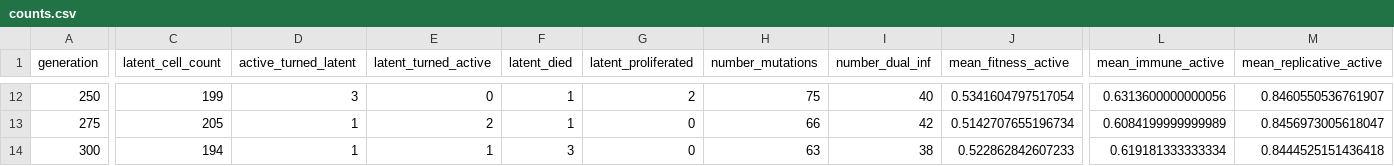
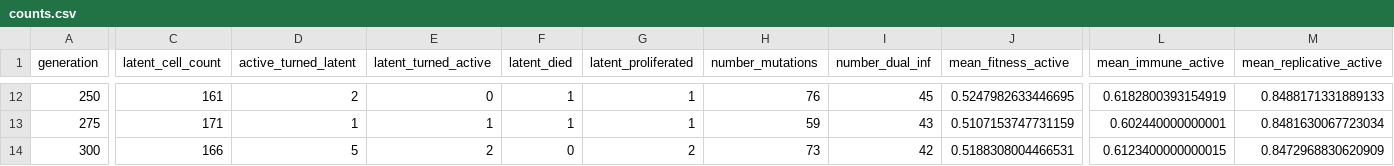
Before and after one commit to MolEvolEpid/wavess, a CSV file: inst/python/wavess_output/counts.csv, drawn as a sheet; only a part is shown, gaps mark what is left out; the diff covers the shown part only; the diff names each change by its address in the sheet, - before the commit and + after, or states it on an @@ line.

```diff
--- a/inst/python/wavess_output/counts.csv
+++ b/inst/python/wavess_output/counts.csv
-C12 (latent_cell_count): 199
+C12 (latent_cell_count): 161
-D12 (active_turned_latent): 3
+D12 (active_turned_latent): 2
-G12 (latent_proliferated): 2
+G12 (latent_proliferated): 1
-H12 (number_mutations): 75
+H12 (number_mutations): 76
-I12 (number_dual_inf): 40
+I12 (number_dual_inf): 45
-J12 (mean_fitness_active): 0.5341604797517054
+J12 (mean_fitness_active): 0.5247982633446695
-L12 (mean_immune_active): 0.6313600000000056
+L12 (mean_immune_active): 0.6182800393154919
-M12 (mean_replicative_active): 0.8460550536761907
+M12 (mean_replicative_active): 0.8488171331889133
-C13 (latent_cell_count): 205
+C13 (latent_cell_count): 171
-E13 (latent_turned_active): 2
+E13 (latent_turned_active): 1
-G13 (latent_proliferated): 0
+G13 (latent_proliferated): 1
-H13 (number_mutations): 66
+H13 (number_mutations): 59
-I13 (number_dual_inf): 42
+I13 (number_dual_inf): 43
-J13 (mean_fitness_active): 0.5142707655196734
+J13 (mean_fitness_active): 0.5107153747731159
-L13 (mean_immune_active): 0.6084199999999989
+L13 (mean_immune_active): 0.602440000000001
-M13 (mean_replicative_active): 0.8456973005618047
+M13 (mean_replicative_active): 0.8481630067723034
-C14 (latent_cell_count): 194
+C14 (latent_cell_count): 166
-D14 (active_turned_latent): 1
+D14 (active_turned_latent): 5
-E14 (latent_turned_active): 1
+E14 (latent_turned_active): 2
-F14 (latent_died): 3
+F14 (latent_died): 0
-G14 (latent_proliferated): 0
+G14 (latent_proliferated): 2
-H14 (number_mutations): 63
+H14 (number_mutations): 73
-I14 (number_dual_inf): 38
+I14 (number_dual_inf): 42
-J14 (mean_fitness_active): 0.522862842607233
+J14 (mean_fitness_active): 0.5188308004466531
-L14 (mean_immune_active): 0.619181333333334
+L14 (mean_immune_active): 0.6123400000000015
-M14 (mean_replicative_active): 0.8444525151436418
+M14 (mean_replicative_active): 0.8472968830620909
```
Also changed, not shown: 78 edited cells elsewhere in this file, inst/python/wavess_output/fitness.csv, 4 other files.
